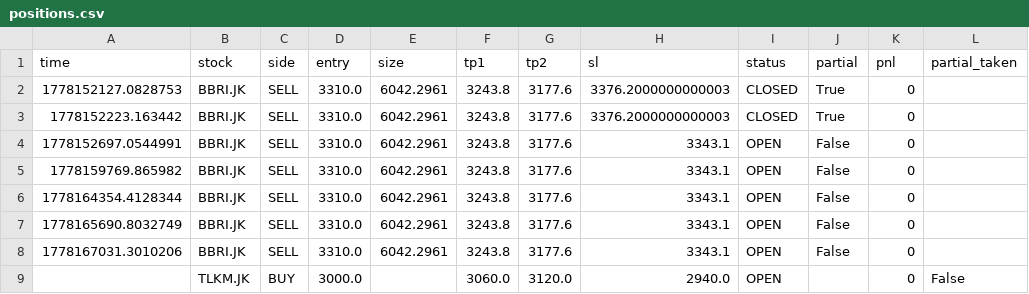
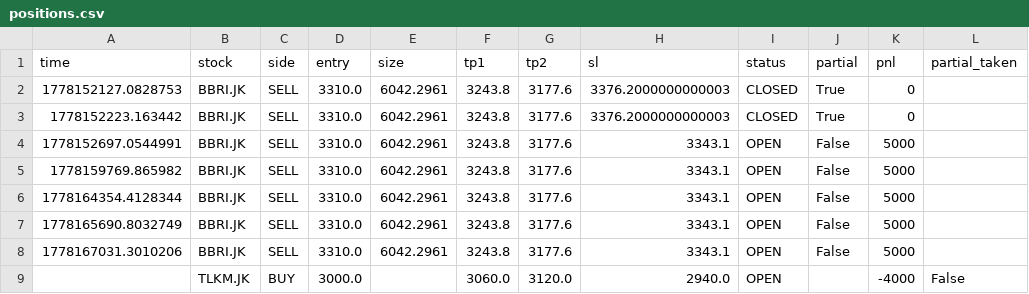
Before and after one commit to OpikN/stock-scanner-ai, a CSV file: data/positions.csv, drawn as a sheet.

```diff
--- a/data/positions.csv
+++ b/data/positions.csv
@@ -3,7 +3,7 @@ time,stock,side,entry,size,tp1,tp2,sl,status,partial,pnl,partial_taken
 1778152223.163442,BBRI.JK,SELL,3310.0,6042.2961,3243.8,3177.6,3376.2000000000003,CLOSED,True,0,
-1778152697.0544991,BBRI.JK,SELL,3310.0,6042.2961,3243.8,3177.6,3343.1,OPEN,False,0,
-1778159769.865982,BBRI.JK,SELL,3310.0,6042.2961,3243.8,3177.6,3343.1,OPEN,False,0,
-1778164354.4128344,BBRI.JK,SELL,3310.0,6042.2961,3243.8,3177.6,3343.1,OPEN,False,0,
-1778165690.8032749,BBRI.JK,SELL,3310.0,6042.2961,3243.8,3177.6,3343.1,OPEN,False,0,
-1778167031.3010206,BBRI.JK,SELL,3310.0,6042.2961,3243.8,3177.6,3343.1,OPEN,False,0,
-,TLKM.JK,BUY,3000.0,,3060.0,3120.0,2940.0,OPEN,,0,False
+1778152697.0544991,BBRI.JK,SELL,3310.0,6042.2961,3243.8,3177.6,3343.1,OPEN,False,5000,
+1778159769.865982,BBRI.JK,SELL,3310.0,6042.2961,3243.8,3177.6,3343.1,OPEN,False,5000,
+1778164354.4128344,BBRI.JK,SELL,3310.0,6042.2961,3243.8,3177.6,3343.1,OPEN,False,5000,
+1778165690.8032749,BBRI.JK,SELL,3310.0,6042.2961,3243.8,3177.6,3343.1,OPEN,False,5000,
+1778167031.3010206,BBRI.JK,SELL,3310.0,6042.2961,3243.8,3177.6,3343.1,OPEN,False,5000,
+,TLKM.JK,BUY,3000.0,,3060.0,3120.0,2940.0,OPEN,,-4000,False
```
